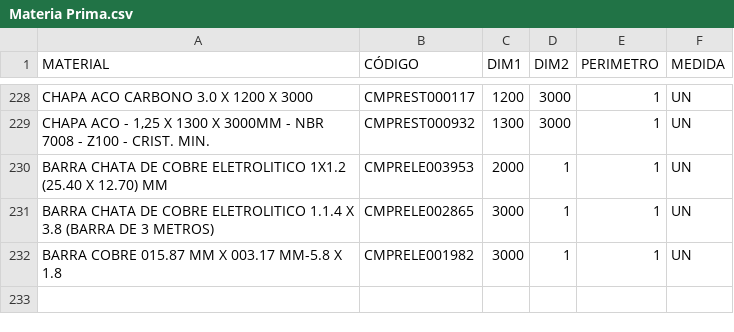
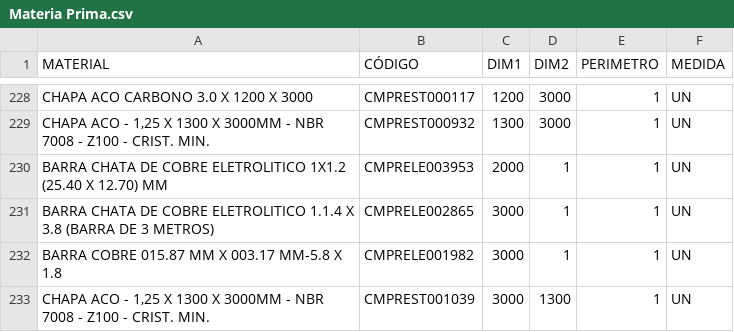
Before and after one commit to Kvgr98/Modular, a CSV file: Materia Prima.csv, drawn as a sheet; only a part is shown, gaps mark what is left out.

Commit message:
Add files via upload

```diff
--- a/Materia Prima.csv
+++ b/Materia Prima.csv
@@ -232 +232,2 @@ BARRA CHATA DE COBRE ELETROLITICO 1.1.4 X 3.8 (BARRA DE 3 METROS);CMPRELE002865;
 BARRA COBRE 015.87 MM X 003.17 MM-5.8 X 1.8;CMPRELE001982;3000;1;1;UN
+CHAPA ACO - 1,25 X 1300 X 3000MM - NBR 7008 - Z100 - CRIST. MIN.;CMPREST001039;3000;1300;1;UN
```
